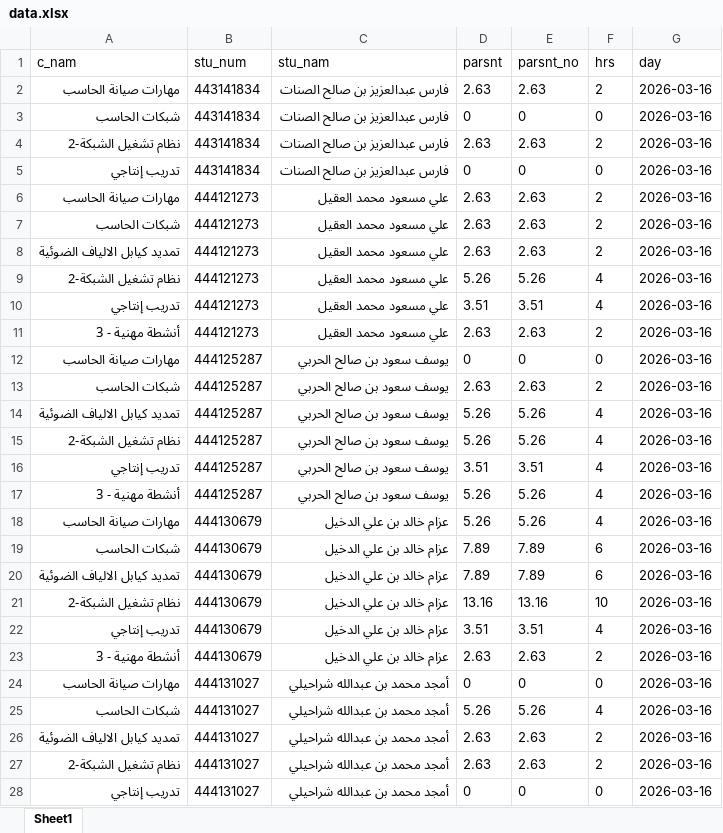
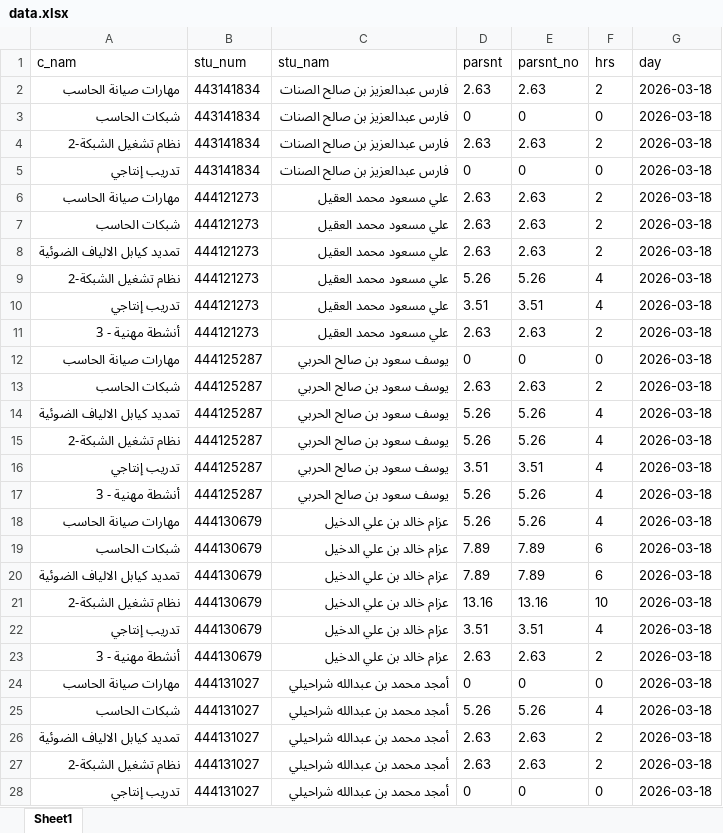
Before and after one commit to majod119-tech/Tebot-telgram, an Excel workbook: data.xlsx, sheet Sheet1, drawn as a sheet; only a part is shown; values as stored, in another font and other column widths than the file's, no borders; the diff covers the shown part only; the diff names each change by its address in the sheet, - before the commit and + after, or states it on an @@ line.

Commit message:
تحديث قاعدة البيانات - 2026-03-18 03:27

```diff
--- a/data.xlsx (sheet Sheet1)
+++ b/data.xlsx (sheet Sheet1)
-G2:G28 (day): 2026-03-16
+G2:G28 (day): 2026-03-18
```
Also changed, not shown: 366 edited cells elsewhere in this sheet.
